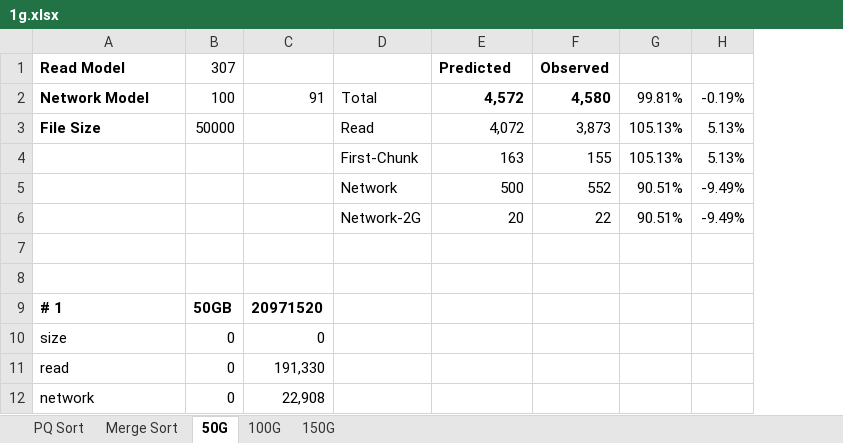
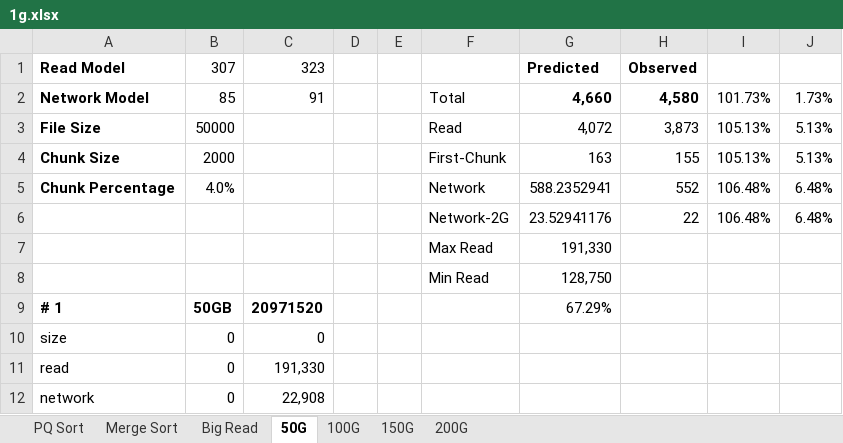
Before and after one commit to mminella/bad, an Excel workbook: experiments/meth1-logs/chunk-size/1g.xlsx, sheet 50G, drawn as a sheet; only a part is shown; values as stored, in another font and other column widths than the file's, no borders; charts and pictures not drawn; removed rows and columns are numbered as before the commit, all else as after; the diff names each change by its address in the sheet, - before the commit and + after, or states it on an @@ line.

```diff
--- a/experiments/meth1-logs/chunk-size/1g.xlsx (sheet 50G)
+++ b/experiments/meth1-logs/chunk-size/1g.xlsx (sheet 50G)
+sheet tab: Big Read
+sheet tab: 200G
+column D, empty
+column E, empty
-C1: (empty)
+C1: 323
-B2: 100
+B2: 85
-G2: 4,572
+G2: 4,660
-I2: 99.81%
+I2: 101.73%
-J2: -0.19%
+J2: 1.73%
-A4: (empty)
+A4: Chunk Size
-B4: (empty)
+B4: 2000
-row 5:  |  |  | Network | 500 | 552 | 90.51% | -9.49%
-row 6:  |  |  | Network-2G | 20 | 22 | 90.51% | -9.49%
-row 5: (empty)
+row 5: Chunk Percentage | 4.0% |  |  |  | Network | 588.2352941 | 552 | 106.48% | 6.48%
-row 6: (empty)
+row 6:  |  |  |  |  | Network-2G | 23.52941176 | 22 | 106.48% | 6.48%
+row 7:  |  |  |  |  | Max Read | 191,330
+row 8:  |  |  |  |  | Min Read | 128,750
-G9: (empty)
+G9: 67.29%
```
Also changed, not shown: sheet 150G, sheet 100G, formulas that keep their value, charts or pictures.
